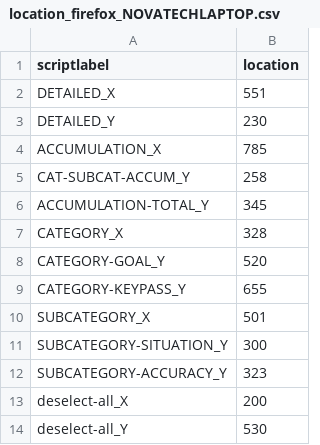
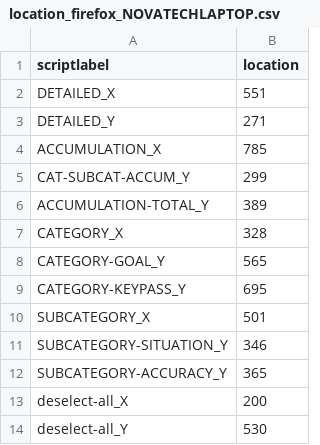
Before and after one commit to antonaltmannhome/lineup, a CSV file: whoscored/location_firefox_NOVATECHLAPTOP.csv, drawn as a sheet.

Commit message:
updating locations for whoscored

```diff
--- a/whoscored/location_firefox_NOVATECHLAPTOP.csv
+++ b/whoscored/location_firefox_NOVATECHLAPTOP.csv
@@ -2,12 +2,12 @@ scriptlabel,location
 DETAILED_X,551
-DETAILED_Y,230
+DETAILED_Y,271
 ACCUMULATION_X,785
-CAT-SUBCAT-ACCUM_Y,258
-ACCUMULATION-TOTAL_Y,345
+CAT-SUBCAT-ACCUM_Y,299
+ACCUMULATION-TOTAL_Y,389
 CATEGORY_X,328
-CATEGORY-GOAL_Y,520
-CATEGORY-KEYPASS_Y,655
+CATEGORY-GOAL_Y,565
+CATEGORY-KEYPASS_Y,695
 SUBCATEGORY_X,501
-SUBCATEGORY-SITUATION_Y,300
-SUBCATEGORY-ACCURACY_Y,323
+SUBCATEGORY-SITUATION_Y,346
+SUBCATEGORY-ACCURACY_Y,365
 deselect-all_X,200
```
Also changed, not shown: 1 other file.
